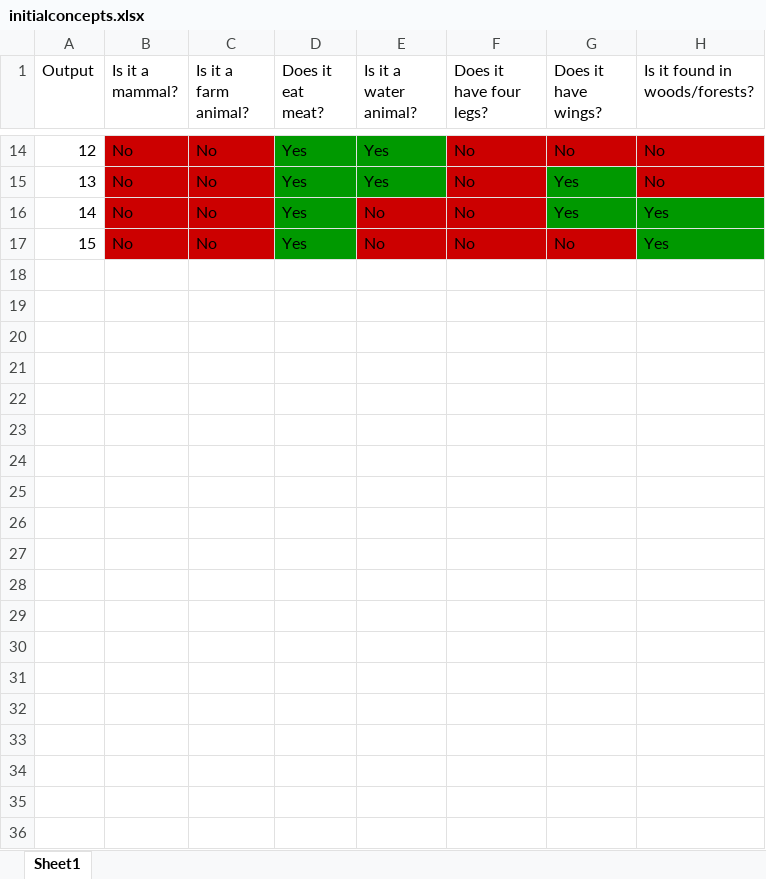
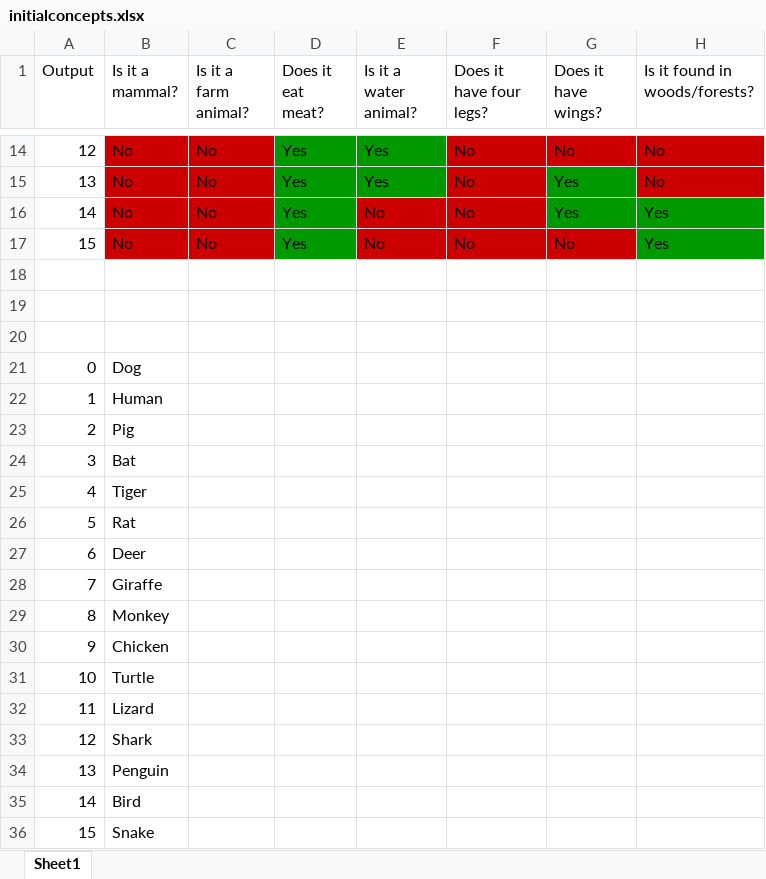
Before and after one commit to alexmwu/cs3105, an Excel workbook: neuralnets/twentyq/files/spreadsheets/initialconcepts.xlsx, sheet Sheet1, drawn as a sheet; only a part is shown, gaps mark what is left out; values as stored, in another font and other column widths than the file's, no borders; the diff names each change by its address in the sheet, - before the commit and + after, or states it on an @@ line.

```diff
--- a/neuralnets/twentyq/files/spreadsheets/initialconcepts.xlsx (sheet Sheet1)
+++ b/neuralnets/twentyq/files/spreadsheets/initialconcepts.xlsx (sheet Sheet1)
+row 18: (empty)
+row 19: (empty)
+row 20: (empty)
+row 21: 0 | Dog
+row 22: 1 | Human
+row 23: 2 | Pig
+row 24: 3 | Bat
+row 25: 4 | Tiger
+row 26: 5 | Rat
+row 27: 6 | Deer
+row 28: 7 | Giraffe
+row 29: 8 | Monkey
+row 30: 9 | Chicken
+row 31: 10 | Turtle
+row 32: 11 | Lizard
+row 33: 12 | Shark
+row 34: 13 | Penguin
+row 35: 14 | Bird
+row 36: 15 | Snake
```
Also changed, not shown: 20 other files.
